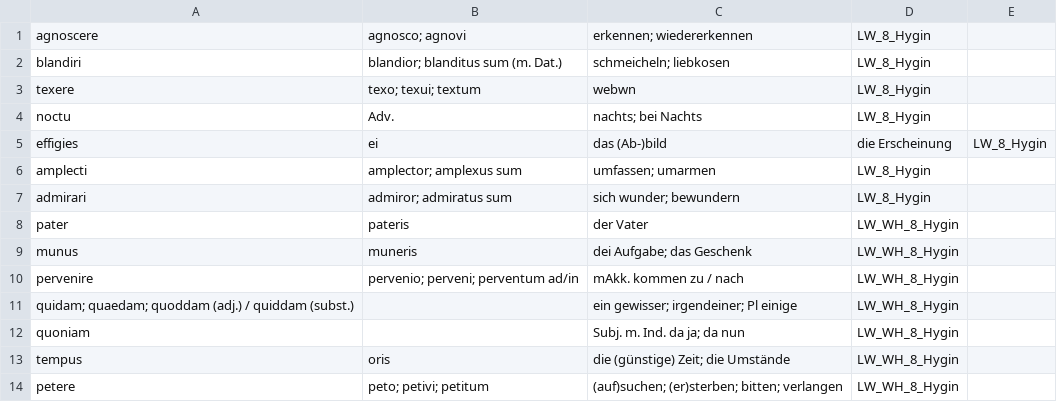
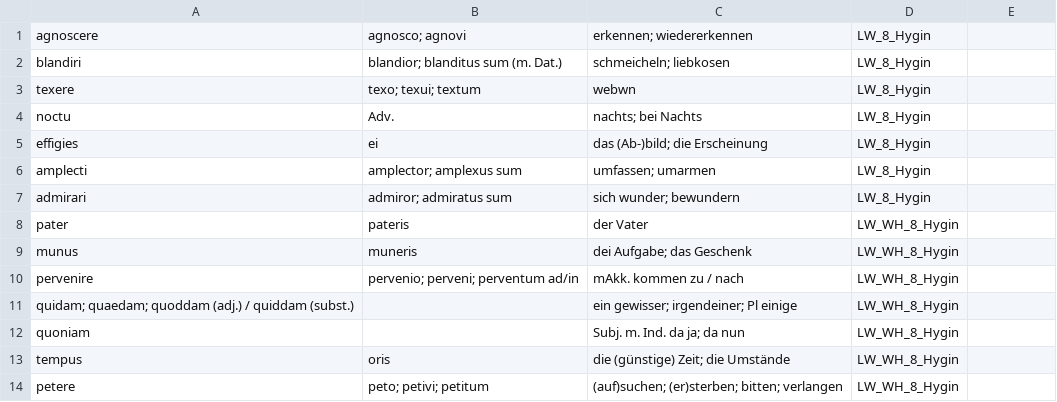
Before and after one commit to NickClass007/Navis-Salutaris, a CSV file: W-roter/LW8.csv, drawn as a sheet.

Commit message:
Update LW8.csv

```diff
--- a/W-roter/LW8.csv
+++ b/W-roter/LW8.csv
@@ -4,3 +4,3 @@ texere, texo; texui; textum, webwn, LW_8_Hygin
 noctu, Adv., nachts; bei Nachts, LW_8_Hygin
-effigies, ei, das (Ab-)bild, die Erscheinung, LW_8_Hygin
+effigies, ei, das (Ab-)bild; die Erscheinung, LW_8_Hygin
 amplecti, amplector; amplexus sum, umfassen; umarmen, LW_8_Hygin
```
